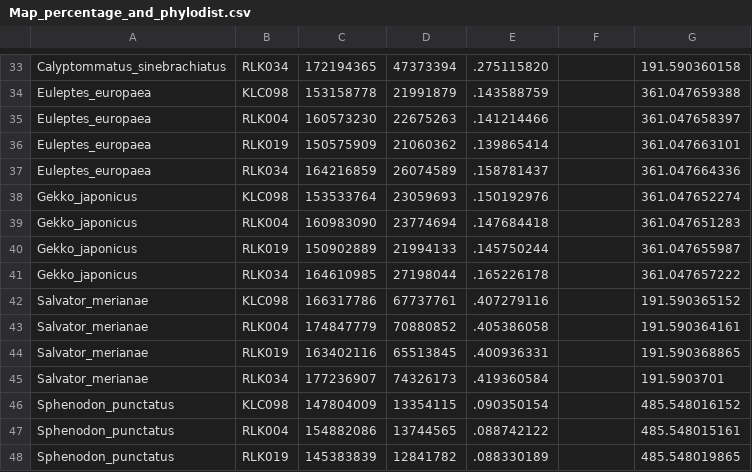
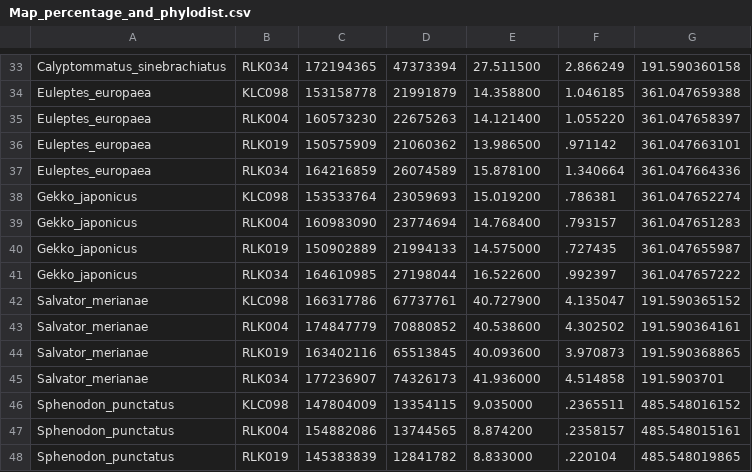
Before and after one commit to KLab-UT/NGS_mapping_and_phylodist, a CSV file: Map_percentage_and_phylodist.csv, drawn as a sheet; only a part is shown, gaps mark what is left out; the diff covers the shown part only; the diff names each change by its address in the sheet, - before the commit and + after, or states it on an @@ line.

```diff
--- a/Map_percentage_and_phylodist.csv
+++ b/Map_percentage_and_phylodist.csv
-E33: .275115820
+E33: 27.511500
-F33: (empty)
+F33: 2.866249
-E34: .143588759
+E34: 14.358800
-F34: (empty)
+F34: 1.046185
-E35: .141214466
+E35: 14.121400
-F35: (empty)
+F35: 1.055220
-E36: .139865414
+E36: 13.986500
-F36: (empty)
+F36: .971142
-E37: .158781437
+E37: 15.878100
-F37: (empty)
+F37: 1.340664
-E38: .150192976
+E38: 15.019200
-F38: (empty)
+F38: .786381
-E39: .147684418
+E39: 14.768400
-F39: (empty)
+F39: .793157
-E40: .145750244
+E40: 14.575000
-F40: (empty)
+F40: .727435
-E41: .165226178
+E41: 16.522600
-F41: (empty)
+F41: .992397
-E42: .407279116
+E42: 40.727900
-F42: (empty)
+F42: 4.135047
-E43: .405386058
+E43: 40.538600
-F43: (empty)
+F43: 4.302502
-E44: .400936331
+E44: 40.093600
-F44: (empty)
+F44: 3.970873
-E45: .419360584
+E45: 41.936000
-F45: (empty)
+F45: 4.514858
-E46: .090350154
+E46: 9.035000
-F46: (empty)
+F46: .2365511
-E47: .088742122
+E47: 8.874200
-F47: (empty)
+F47: .2358157
-E48: .088330189
+E48: 8.833000
-F48: (empty)
+F48: .220104
```
Also changed, not shown: 1 added row, 1 removed row and 72 edited cells elsewhere in this file, 3 other files.
